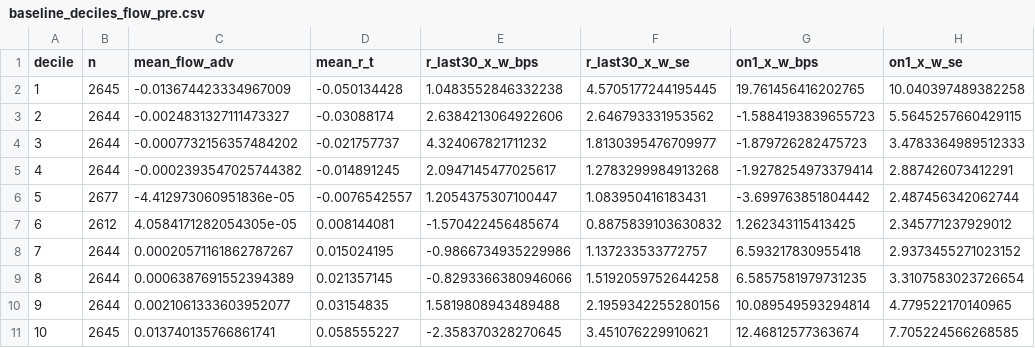
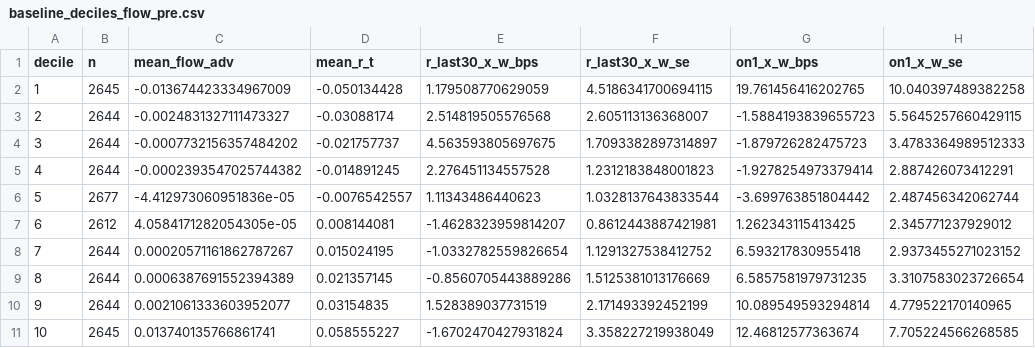
Before and after one commit to SPJ0/kmeans_data, a CSV file: reports/baseline_deciles_flow_pre.csv, drawn as a sheet; only a part is shown; the diff names each change by its address in the sheet, - before the commit and + after, or states it on an @@ line.

```diff
--- a/reports/baseline_deciles_flow_pre.csv
+++ b/reports/baseline_deciles_flow_pre.csv
-E2 (r_last30_x_w_bps): 1.0483552846332238
+E2 (r_last30_x_w_bps): 1.179508770629059
-F2 (r_last30_x_w_se): 4.5705177244195445
+F2 (r_last30_x_w_se): 4.5186341700694115
-E3 (r_last30_x_w_bps): 2.6384213064922606
+E3 (r_last30_x_w_bps): 2.514819505576568
-F3 (r_last30_x_w_se): 2.646793331953562
+F3 (r_last30_x_w_se): 2.605113136368007
-E4 (r_last30_x_w_bps): 4.324067821711232
+E4 (r_last30_x_w_bps): 4.563593805697675
-F4 (r_last30_x_w_se): 1.8130395476709977
+F4 (r_last30_x_w_se): 1.7093382897314897
-E5 (r_last30_x_w_bps): 2.0947145477025617
+E5 (r_last30_x_w_bps): 2.276451134557528
-F5 (r_last30_x_w_se): 1.2783299984913268
+F5 (r_last30_x_w_se): 1.2312183848001823
-E6 (r_last30_x_w_bps): 1.2054375307100447
+E6 (r_last30_x_w_bps): 1.11343486440623
-F6 (r_last30_x_w_se): 1.083950416183431
+F6 (r_last30_x_w_se): 1.0328137643833544
-E7 (r_last30_x_w_bps): -1.570422456485674
+E7 (r_last30_x_w_bps): -1.4628323959814207
-F7 (r_last30_x_w_se): 0.8875839103630832
+F7 (r_last30_x_w_se): 0.8612443887421981
-E8 (r_last30_x_w_bps): -0.9866734935229986
+E8 (r_last30_x_w_bps): -1.0332782559826654
-F8 (r_last30_x_w_se): 1.137233533772757
+F8 (r_last30_x_w_se): 1.1291327538412752
-E9 (r_last30_x_w_bps): -0.8293366380946066
+E9 (r_last30_x_w_bps): -0.8560705443889286
-F9 (r_last30_x_w_se): 1.5192059752644258
+F9 (r_last30_x_w_se): 1.5125381013176669
-E10 (r_last30_x_w_bps): 1.5819808943489488
+E10 (r_last30_x_w_bps): 1.528389037731519
-F10 (r_last30_x_w_se): 2.1959342255280156
+F10 (r_last30_x_w_se): 2.171493392452199
-E11 (r_last30_x_w_bps): -2.358370328270645
+E11 (r_last30_x_w_bps): -1.6702470427931824
-F11 (r_last30_x_w_se): 3.451076229910621
+F11 (r_last30_x_w_se): 3.358227219938049
```
Also changed, not shown: reports/baseline_regressions.csv, 6 other files.
